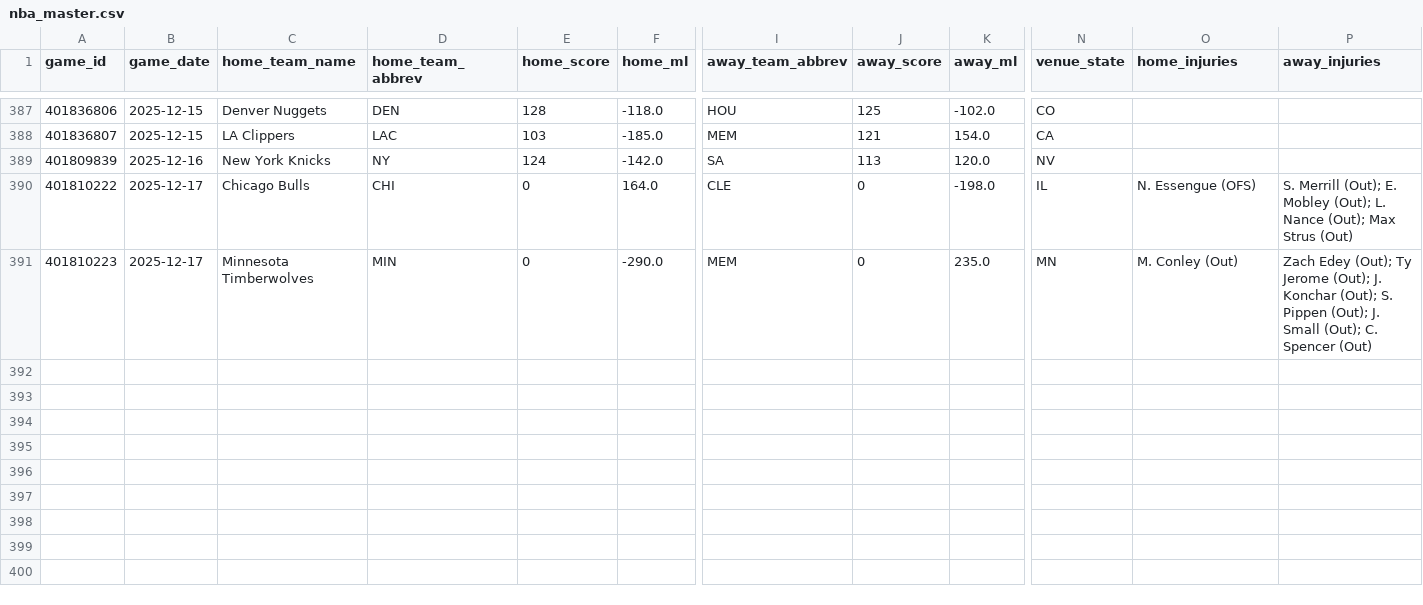
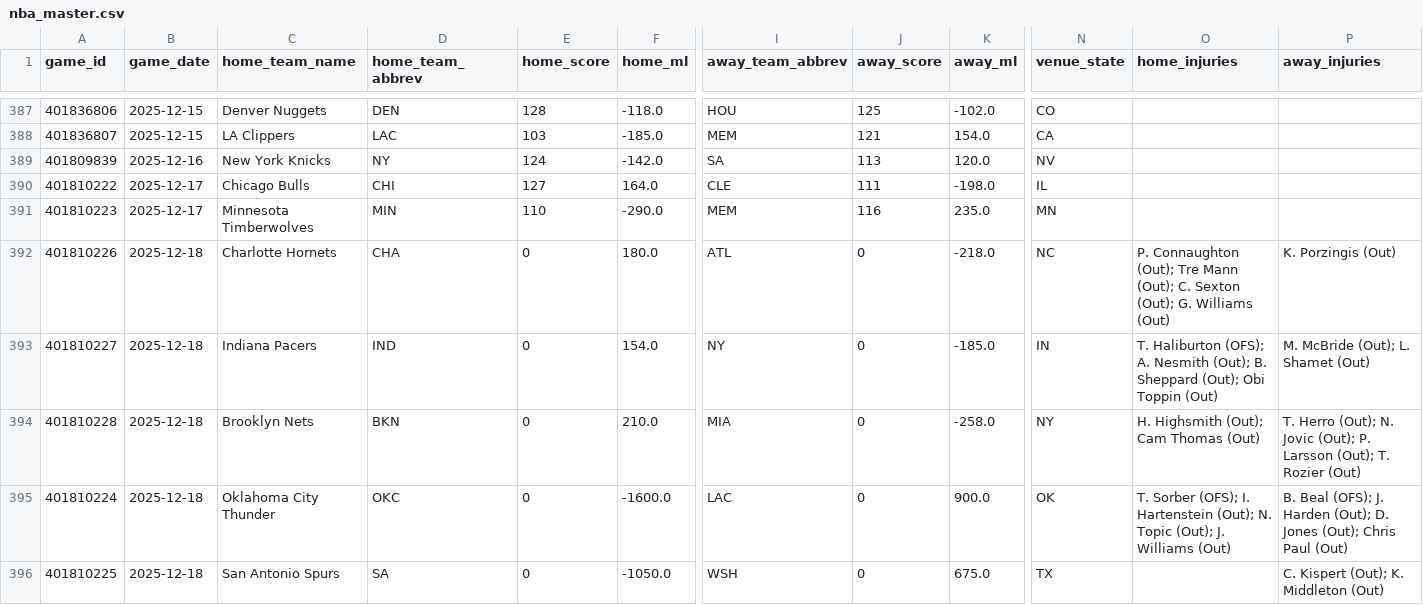
Before and after one commit to oliver-monday/moneyline, a CSV file: nba_master.csv, drawn as a sheet; only a part is shown, gaps mark what is left out; rows hold the shown columns only; the diff covers the shown part only; the diff names each change by its address in the sheet, - before the commit and + after, or states it on an @@ line.

```diff
--- a/nba_master.csv
+++ b/nba_master.csv
-E390 (home_score): 0
+E390 (home_score): 127
-J390 (away_score): 0
+J390 (away_score): 111
-O390 (home_injuries): N. Essengue (OFS)
+O390 (home_injuries): (empty)
-P390 (away_injuries): S. Merrill (Out); E. Mobley (Out); L. Nance (Out); Max Strus (Out)
+P390 (away_injuries): (empty)
-E391 (home_score): 0
+E391 (home_score): 110
-J391 (away_score): 0
+J391 (away_score): 116
-O391 (home_injuries): M. Conley (Out)
+O391 (home_injuries): (empty)
-P391 (away_injuries): Zach Edey (Out); Ty Jerome (Out); J. Konchar (Out); S. Pippen (Out); J. Small (Out); C. Spencer (Out)
+P391 (away_injuries): (empty)
+row 392: 401810226 | 2025-12-18 | Charlotte Hornets | CHA | 0 | 180.0 | ATL | 0 | -218.0 | NC | P. Connaughton (Out); Tre Mann (Out); C. Sexton (Out); G. Williams (Out) | K. Porzingis (Out)
+row 393: 401810227 | 2025-12-18 | Indiana Pacers | IND | 0 | 154.0 | NY | 0 | -185.0 | IN | T. Haliburton (OFS); A. Nesmith (Out); B. Sheppard (Out); Obi Toppin (Out) | M. McBride (Out); L. Shamet (Out)
+row 394: 401810228 | 2025-12-18 | Brooklyn Nets | BKN | 0 | 210.0 | MIA | 0 | -258.0 | NY | H. Highsmith (Out); Cam Thomas (Out) | T. Herro (Out); N. Jovic (Out); P. Larsson (Out); T. Rozier (Out)
+row 395: 401810224 | 2025-12-18 | Oklahoma City Thunder | OKC | 0 | -1600.0 | LAC | 0 | 900.0 | OK | T. Sorber (OFS); I. Hartenstein (Out); N. Topic (Out); J. Williams (Out) | B. Beal (OFS); J. Harden (Out); D. Jones (Out); Chris Paul (Out)
+row 396: 401810225 | 2025-12-18 | San Antonio Spurs | SA | 0 | -1050.0 | WSH | 0 | 675.0 | TX |  | C. Kispert (Out); K. Middleton (Out)
```
Also changed, not shown: 7 added rows elsewhere in this file.
